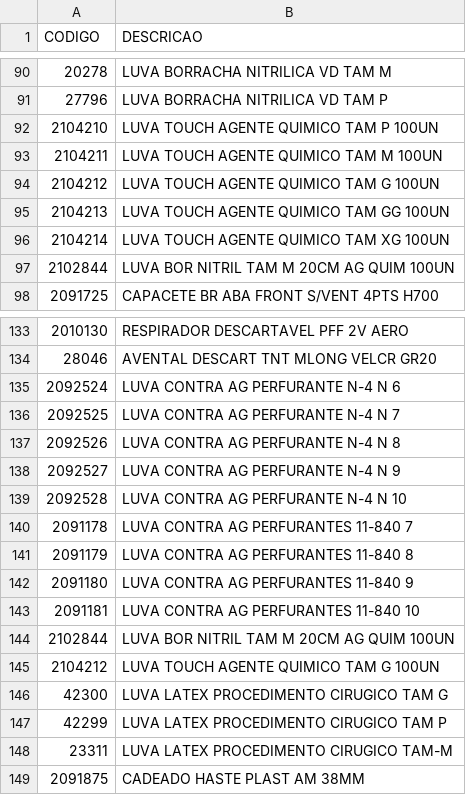
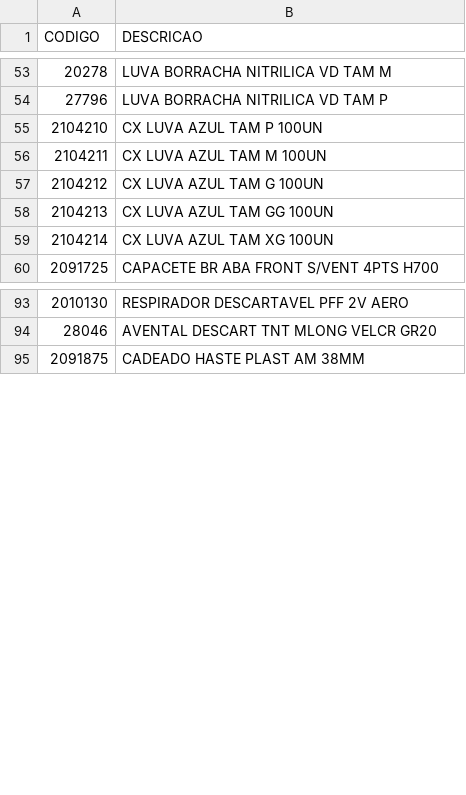
Before and after one commit to James-Johny/yavos, a CSV file: listaepis.csv, drawn as a sheet; only a part is shown, gaps mark what is left out; the diff covers the shown part only.

```diff
--- a/listaepis.csv
+++ b/listaepis.csv
@@ -91,8 +54,7 @@
 27796;LUVA BORRACHA NITRILICA VD TAM P
-2104210;LUVA TOUCH AGENTE QUIMICO TAM P 100UN
-2104211;LUVA TOUCH AGENTE QUIMICO TAM M 100UN
-2104212;LUVA TOUCH AGENTE QUIMICO TAM G 100UN
-2104213;LUVA TOUCH AGENTE QUIMICO TAM GG 100UN
-2104214;LUVA TOUCH AGENTE QUIMICO TAM XG 100UN
-2102844;LUVA BOR NITRIL TAM M 20CM AG QUIM 100UN
+2104210;CX LUVA AZUL TAM P 100UN
+2104211;CX LUVA AZUL TAM M 100UN
+2104212;CX LUVA AZUL TAM G 100UN
+2104213;CX LUVA AZUL TAM GG 100UN
+2104214;CX LUVA AZUL TAM XG 100UN
 2091725;CAPACETE BR ABA FRONT S/VENT 4PTS H700
@@ -134,16 +94,2 @@
 28046;AVENTAL DESCART TNT MLONG VELCR GR20
-2092524;LUVA CONTRA AG PERFURANTE N-4 N 6
-2092525;LUVA CONTRA AG PERFURANTE N-4 N 7
-2092526;LUVA CONTRA AG PERFURANTE N-4 N 8
-2092527;LUVA CONTRA AG PERFURANTE N-4 N 9
-2092528;LUVA CONTRA AG PERFURANTE N-4 N 10
-2091178;LUVA CONTRA AG PERFURANTES 11-840 7
-2091179;LUVA CONTRA AG PERFURANTES 11-840 8
-2091180;LUVA CONTRA AG PERFURANTES 11-840 9
-2091181;LUVA CONTRA AG PERFURANTES 11-840 10
-2102844;LUVA BOR NITRIL TAM M 20CM AG QUIM 100UN
-2104212;LUVA TOUCH AGENTE QUIMICO TAM G 100UN
-42300;LUVA LATEX PROCEDIMENTO CIRUGICO TAM G
-42299;LUVA LATEX PROCEDIMENTO CIRUGICO TAM P
-23311;LUVA LATEX PROCEDIMENTO CIRUGICO TAM-M
 2091875;CADEADO HASTE PLAST AM 38MM
```
Also changed, not shown: 7 added rows, 44 removed rows and 46 edited cells elsewhere in this file, 10 other files.
